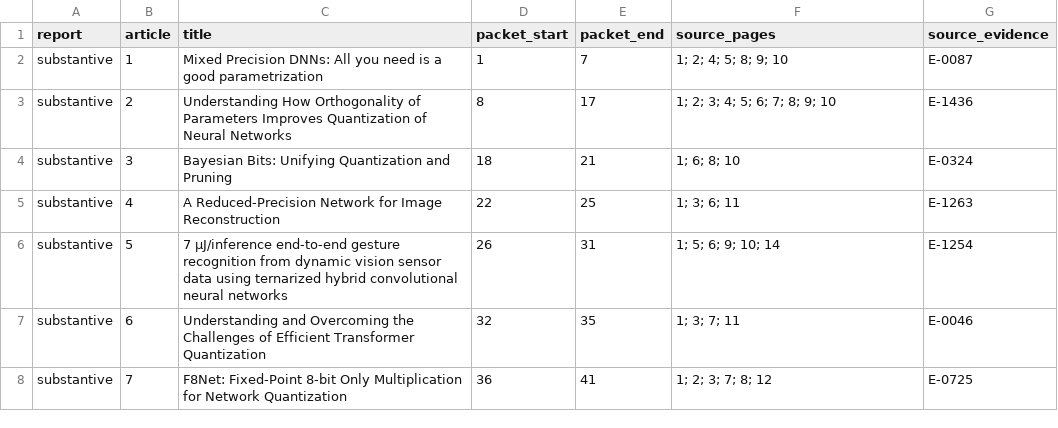
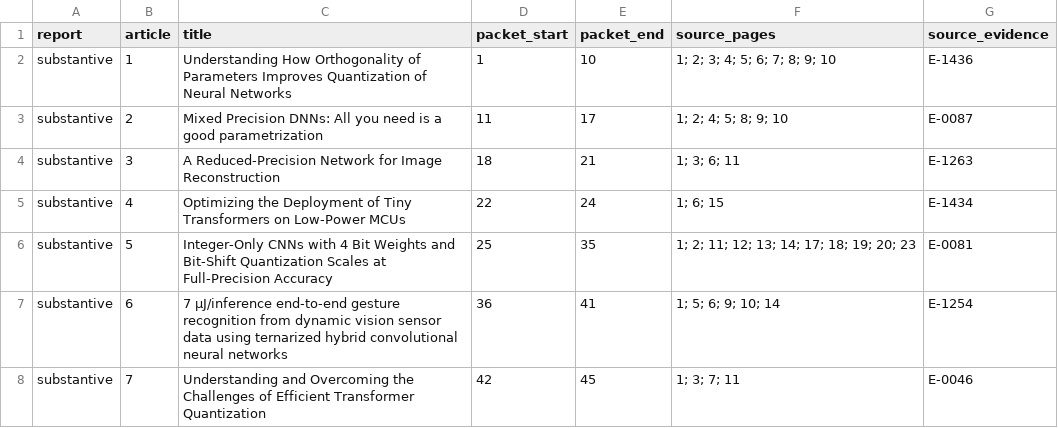
Before and after one commit to sjain-stanford/scholar-survey, a CSV file: docs/Discussion-Page-Index.csv, drawn as a sheet; only a part is shown; the diff covers the shown part only.

```diff
--- a/docs/Discussion-Page-Index.csv
+++ b/docs/Discussion-Page-Index.csv
@@ -1,8 +1,8 @@
 report,article,title,packet_start,packet_end,source_pages,source_evidence
-substantive,1,Mixed Precision DNNs: All you need is a good parametrization,1,7,1; 2; 4; 5; 8; 9; 10,E-0087
-substantive,2,Understanding How Orthogonality of Parameters Improves Quantization of Neural Networks,8,17,1; 2; 3; 4; 5; 6; 7; 8; 9; 10,E-1436
-substantive,3,Bayesian Bits: Unifying Quantization and Pruning,18,21,1; 6; 8; 10,E-0324
-substantive,4,A Reduced-Precision Network for Image Reconstruction,22,25,1; 3; 6; 11,E-1263
-substantive,5,7 μJ/inference end-to-end gesture recognition from dynamic vision sensor data using ternarized hybrid convolutional neural networks,26,31,1; 5; 6; 9; 10; 14,E-1254
-substantive,6,Understanding and Overcoming the Challenges of Efficient Transformer Quantization,32,35,1; 3; 7; 11,E-0046
-substantive,7,F8Net: Fixed-Point 8-bit Only Multiplication for Network Quantization,36,41,1; 2; 3; 7; 8; 12,E-0725
+substantive,1,Understanding How Orthogonality of Parameters Improves Quantization of Neural Networks,1,10,1; 2; 3; 4; 5; 6; 7; 8; 9; 10,E-1436
+substantive,2,Mixed Precision DNNs: All you need is a good parametrization,11,17,1; 2; 4; 5; 8; 9; 10,E-0087
+substantive,3,A Reduced-Precision Network for Image Reconstruction,18,21,1; 3; 6; 11,E-1263
+substantive,4,Optimizing the Deployment of Tiny Transformers on Low-Power MCUs,22,24,1; 6; 15,E-1434
+substantive,5,Integer-Only CNNs with 4 Bit Weights and Bit-Shift Quantization Scales at Full-Precision Accuracy,25,35,1; 2; 11; 12; 13; 14; 17; 18; 19; 20; 23,E-0081
+substantive,6,7 μJ/inference end-to-end gesture recognition from dynamic vision sensor data using ternarized hybrid convolutional neural networks,36,41,1; 5; 6; 9; 10; 14,E-1254
+substantive,7,Understanding and Overcoming the Challenges of Efficient Transformer Quantization,42,45,1; 3; 7; 11,E-0046
```
Also changed, not shown: 53 edited cells elsewhere in this file, docs/Citation-Inventory.csv, docs/Delivery-Manifest.csv, 51 other files.
